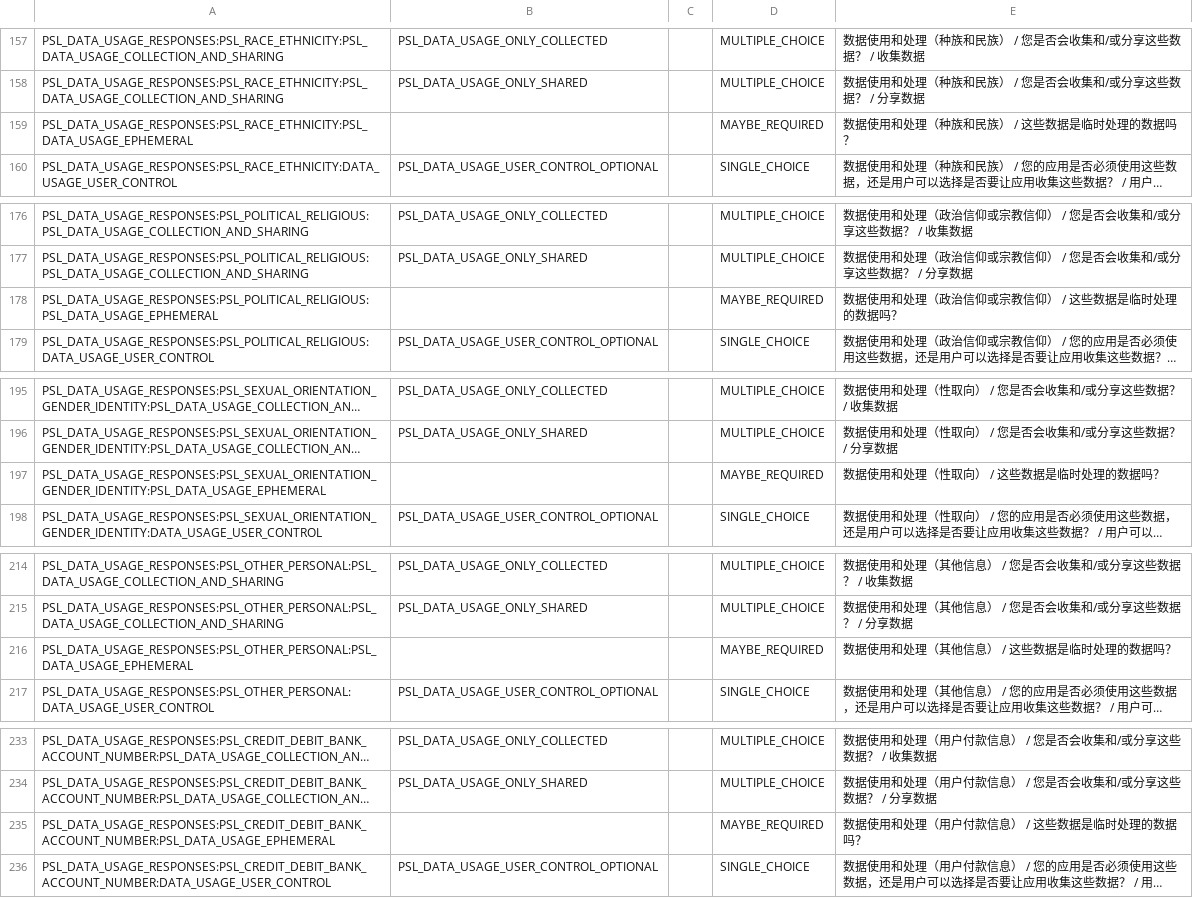
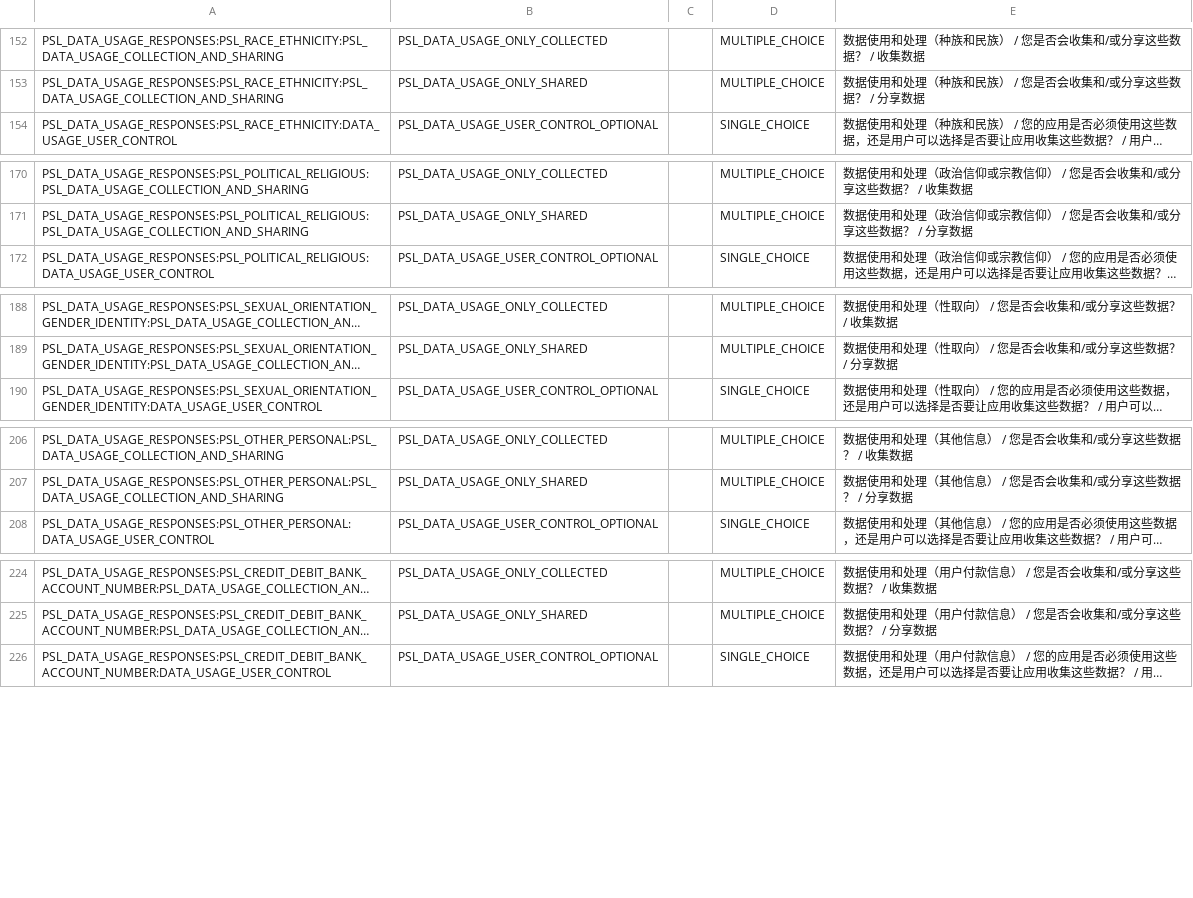
Before and after one commit to zbbsdsb/Thothapp, a CSV file: store-assets/data_safety_sample.csv, drawn as a sheet; only a part is shown, gaps mark what is left out; long unchanged cells end in …; the diff covers the shown part only; the diff names each change by its address in the sheet, - before the commit and + after, or states it on an @@ line.

```diff
--- a/store-assets/data_safety_sample.csv
+++ b/store-assets/data_safety_sample.csv
-row 159: PSL_DATA_USAGE_RESPONSES:PSL_RACE_ETHNICITY:PSL_DATA_USAGE_EPHEMERAL |  |  | MAYBE_REQUIRED | 数据使用和处理（种族和民族） / 这些数据是临时处理的数据吗？
-row 178: PSL_DATA_USAGE_RESPONSES:PSL_POLITICAL_RELIGIOUS:PSL_DATA_USAGE_EPHEMERAL |  |  | MAYBE_REQUIRED | 数据使用和处理（政治信仰或宗教信仰） / 这些数据是临时处理的数据吗？
-row 197: PSL_DATA_USAGE_RESPONSES:PSL_SEXUAL_ORIENTATION_GENDER_IDENTITY:PSL_DATA_USAGE_EPHEMERAL |  |  | MAYBE_REQUIRED | 数据使用和处理（性取向） / 这些数据是临时处理的数据吗？
-row 216: PSL_DATA_USAGE_RESPONSES:PSL_OTHER_PERSONAL:PSL_DATA_USAGE_EPHEMERAL |  |  | MAYBE_REQUIRED | 数据使用和处理（其他信息） / 这些数据是临时处理的数据吗？
-row 235: PSL_DATA_USAGE_RESPONSES:PSL_CREDIT_DEBIT_BANK_ACCOUNT_NUMBER:PSL_DATA_USAGE_EPHEMERAL |  |  | MAYBE_REQUIRED | 数据使用和处理（用户付款信息） / 这些数据是临时处理的数据吗？
```
Also changed, not shown: 30 removed rows and 3 edited cells elsewhere in this file, 59 other files.
